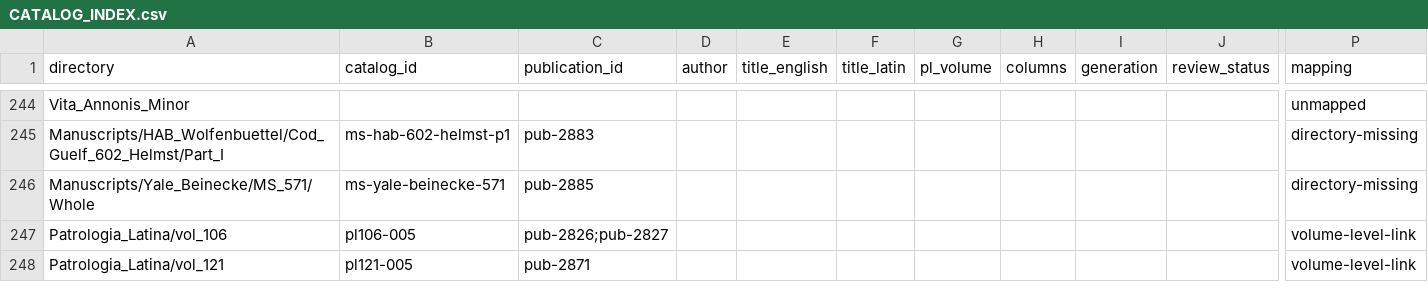
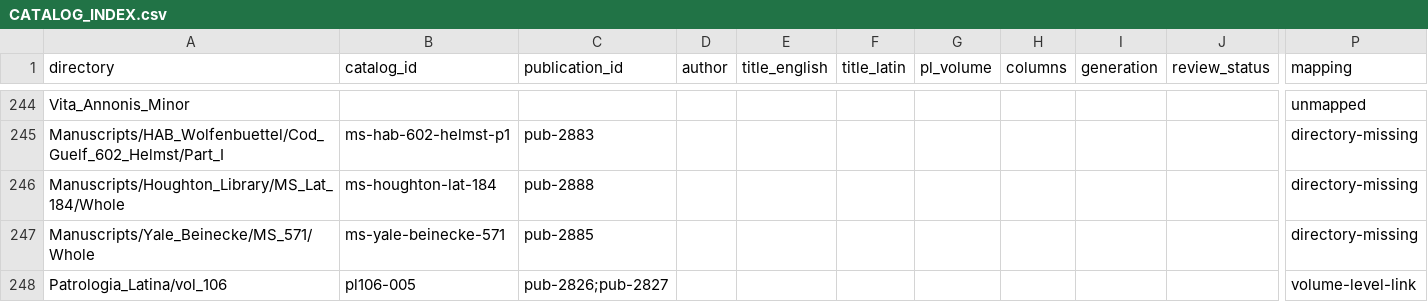
Before and after one commit to wryan14/Latin-Patristic-Texts, a CSV file: Patrologia_Latina/CATALOG_INDEX.csv, drawn as a sheet; only a part is shown, gaps mark what is left out; the shorter side is filled out with more unchanged rows; rows hold the shown columns only; the diff names each change by its address in the sheet, - before the commit and + after, or states it on an @@ line.

Commit message:
CATALOG_INDEX: Untitled Sermons, Houghton MS Lat 184 (ms-houghton-lat-184)

```diff
--- a/Patrologia_Latina/CATALOG_INDEX.csv
+++ b/Patrologia_Latina/CATALOG_INDEX.csv
+row 246: Manuscripts/Houghton_Library/MS_Lat_184/Whole | ms-houghton-lat-184 | pub-2888 |  |  |  |  |  |  |  | directory-missing
```
Also changed, not shown: 1 other file.
